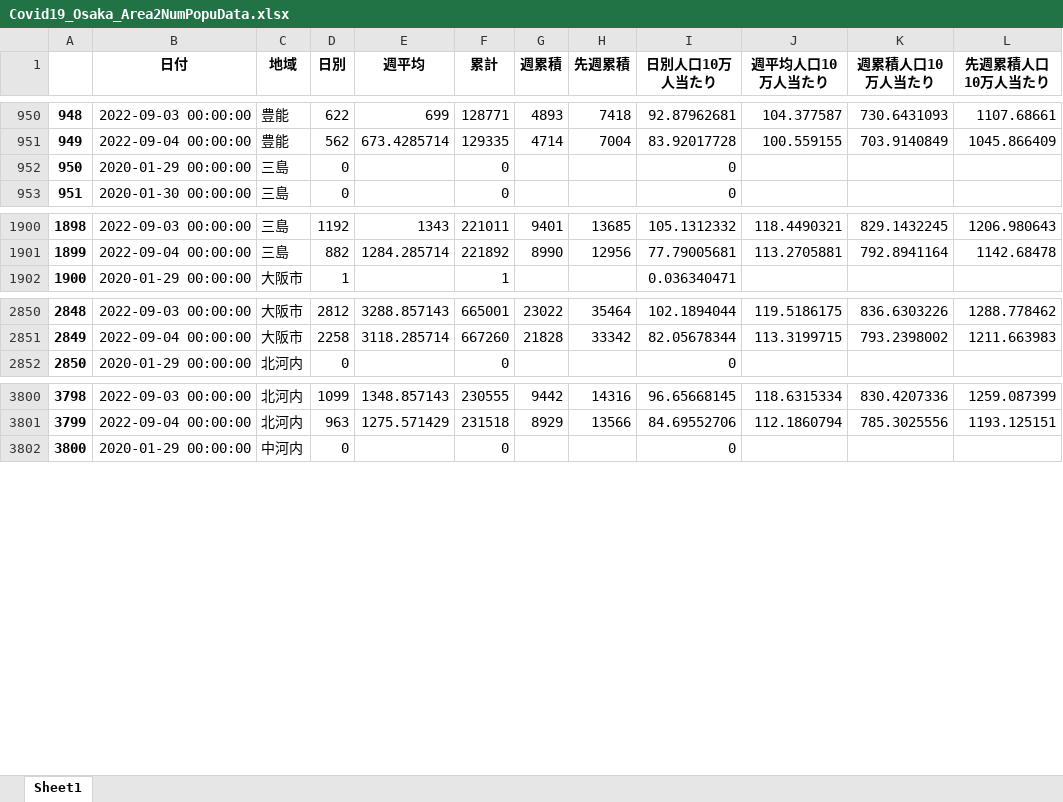
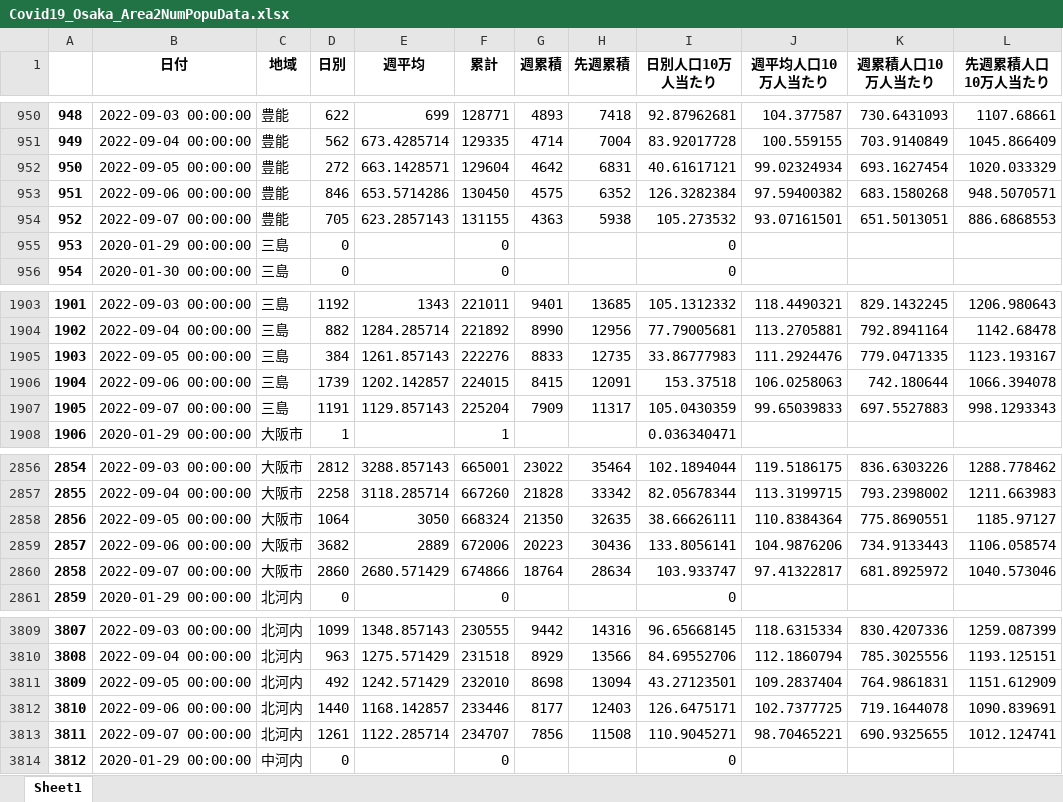
Before and after one commit to massatacker/Covid19OsakaAreaTownMakeDataPopu, an Excel workbook: Covid19_Osaka_Area2NumPopuData.xlsx, sheet Sheet1, drawn as a sheet; only a part is shown, gaps mark what is left out; values as stored, in another font and other column widths than the file's, no borders; addresses are those after the commit; the diff covers the shown part only; the diff names each change by its address in the sheet, - before the commit and + after, or states it on an @@ line.

```diff
--- a/Covid19_Osaka_Area2NumPopuData.xlsx (sheet Sheet1)
+++ b/Covid19_Osaka_Area2NumPopuData.xlsx (sheet Sheet1)
+row 952: 950 | 2022-09-05 00:00:00 | 豊能 | 272 | 663.1428571 | 129604 | 4642 | 6831 | 40.61617121 | 99.02324934 | 693.1627454 | 1020.033329
+row 953: 951 | 2022-09-06 00:00:00 | 豊能 | 846 | 653.5714286 | 130450 | 4575 | 6352 | 126.3282384 | 97.59400382 | 683.1580268 | 948.5070571
+row 954: 952 | 2022-09-07 00:00:00 | 豊能 | 705 | 623.2857143 | 131155 | 4363 | 5938 | 105.273532 | 93.07161501 | 651.5013051 | 886.6868553
@@ column A renumbered between rows 955 and 9528 @@
+row 1905: 1903 | 2022-09-05 00:00:00 | 三島 | 384 | 1261.857143 | 222276 | 8833 | 12735 | 33.86777983 | 111.2924476 | 779.0471335 | 1123.193167
+row 1906: 1904 | 2022-09-06 00:00:00 | 三島 | 1739 | 1202.142857 | 224015 | 8415 | 12091 | 153.37518 | 106.0258063 | 742.180644 | 1066.394078
+row 1907: 1905 | 2022-09-07 00:00:00 | 三島 | 1191 | 1129.857143 | 225204 | 7909 | 11317 | 105.0430359 | 99.65039833 | 697.5527883 | 998.1293343
+row 2858: 2856 | 2022-09-05 00:00:00 | 大阪市 | 1064 | 3050 | 668324 | 21350 | 32635 | 38.66626111 | 110.8384364 | 775.8690551 | 1185.97127
+row 2859: 2857 | 2022-09-06 00:00:00 | 大阪市 | 3682 | 2889 | 672006 | 20223 | 30436 | 133.8056141 | 104.9876206 | 734.9133443 | 1106.058574
+row 2860: 2858 | 2022-09-07 00:00:00 | 大阪市 | 2860 | 2680.571429 | 674866 | 18764 | 28634 | 103.933747 | 97.41322817 | 681.8925972 | 1040.573046
+row 3811: 3809 | 2022-09-05 00:00:00 | 北河内 | 492 | 1242.571429 | 232010 | 8698 | 13094 | 43.27123501 | 109.2837404 | 764.9861831 | 1151.612909
+row 3812: 3810 | 2022-09-06 00:00:00 | 北河内 | 1440 | 1168.142857 | 233446 | 8177 | 12403 | 126.6475171 | 102.7377725 | 719.1644078 | 1090.839691
+row 3813: 3811 | 2022-09-07 00:00:00 | 北河内 | 1261 | 1122.285714 | 234707 | 7856 | 11508 | 110.9045271 | 98.70465221 | 690.9325655 | 1012.124741
```
Also changed, not shown: 18 added rows elsewhere in this sheet, Covid19_Osaka_Area2NumDataBase.xlsx, 7 other files.
